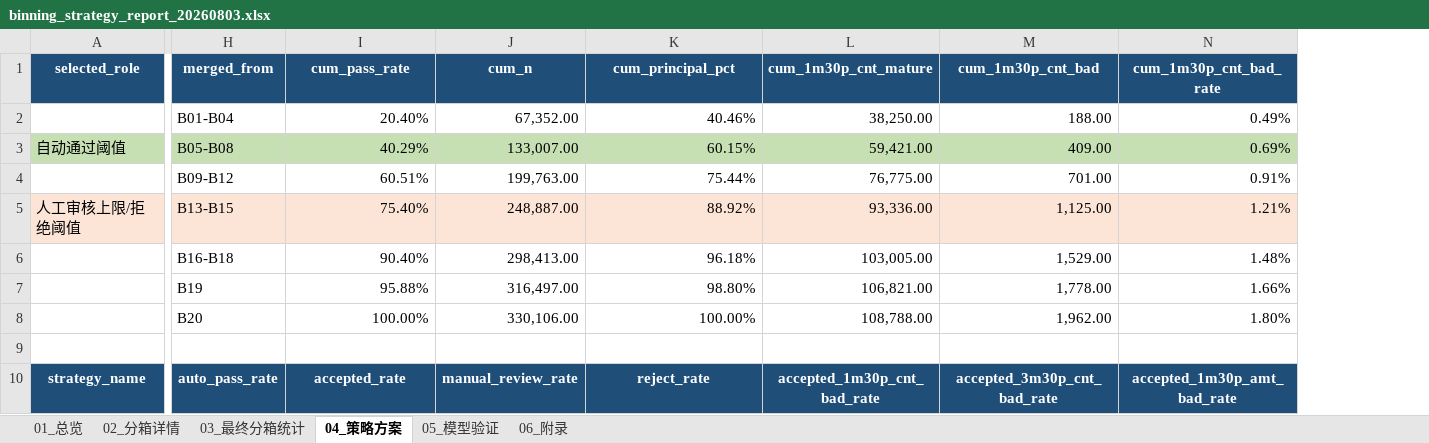
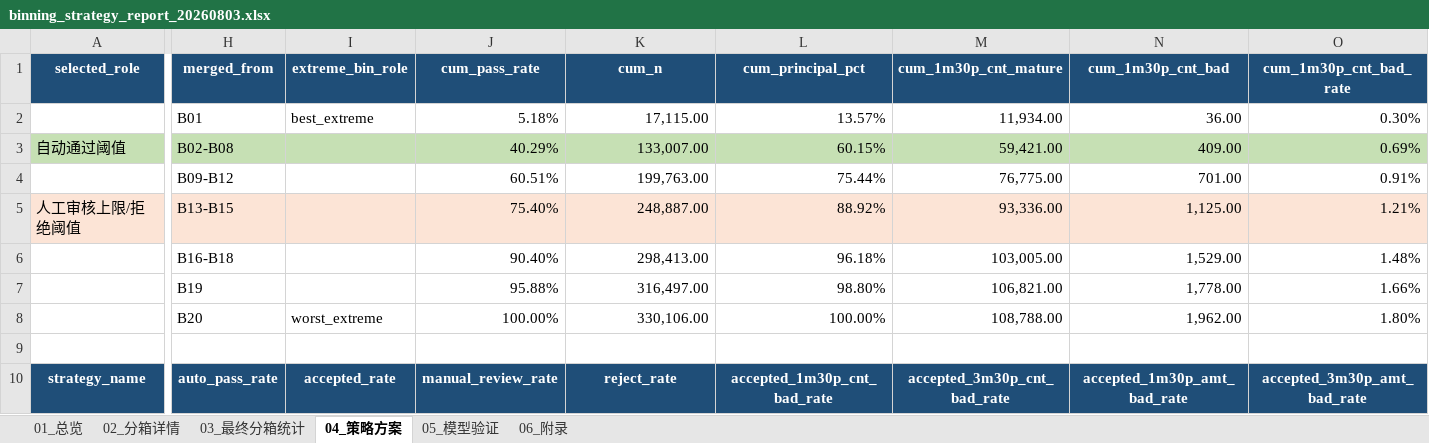
Before and after one commit to EliamZhang/credit-model-binning, an Excel workbook: out/binning_strategy_report_20260803.xlsx, sheet 04_策略方案, drawn as a sheet; only a part is shown, gaps mark what is left out; values as stored, in another font and other column widths than the file's, no borders; removed rows and columns are numbered as before the commit, all else as after; rows hold the shown columns only; the diff covers the shown part only; the diff names each change by its address in the sheet, - before the commit and + after, or states it on an @@ line.

```diff
--- a/out/binning_strategy_report_20260803.xlsx (sheet 04_策略方案)
+++ b/out/binning_strategy_report_20260803.xlsx (sheet 04_策略方案)
+column I (extreme_bin_role), rows 8-10: worst_extreme |  | accepted_rate
-row 2:  | B01-B04 | 20.40% | 67,352.00 | 40.46% | 38,250.00 | 188.00 | 0.49%
+row 2:  | B01 | best_extreme | 5.18% | 17,115.00 | 13.57% | 11,934.00 | 36.00 | 0.30%
-H3 (merged_from): B05-B08
+H3 (merged_from): B02-B08
-J10 (cum_pass_rate): accepted_rate
+J10 (cum_pass_rate): manual_review_rate
-K10 (cum_n): manual_review_rate
+K10 (cum_n): reject_rate
-L10 (cum_principal_pct): reject_rate
+L10 (cum_principal_pct): accepted_1m30p_cnt_bad_rate
-M10 (cum_1m30p_cnt_mature): accepted_1m30p_cnt_bad_rate
+M10 (cum_1m30p_cnt_mature): accepted_3m30p_cnt_bad_rate
-N10 (cum_1m30p_cnt_bad): accepted_3m30p_cnt_bad_rate
+N10 (cum_1m30p_cnt_bad): accepted_1m30p_amt_bad_rate
-O10 (cum_1m30p_cnt_bad_rate): accepted_1m30p_amt_bad_rate
+O10 (cum_1m30p_cnt_bad_rate): accepted_3m30p_amt_bad_rate
```
Also changed, not shown: 118 edited cells elsewhere in this sheet, sheet 05_模型验证, sheet 03_最终分箱统计, sheet 02_分箱详情, sheet 06_附录, sheet 01_总览, 2 other files.
